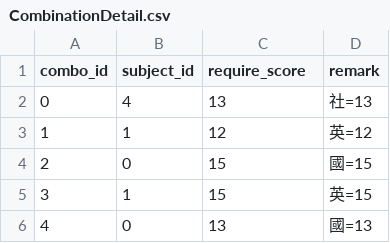
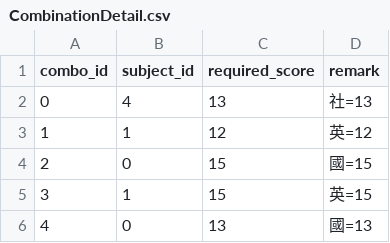
Before and after one commit to Howardleejhenhao/gsat-major-helper, a CSV file: db/csv/CombinationDetail.csv, drawn as a sheet; only a part is shown.

Commit message:
finish add ccsv data into database

```diff
--- a/db/csv/CombinationDetail.csv
+++ b/db/csv/CombinationDetail.csv
@@ -1,2 +1,2 @@
-combo_id,subject_id,require_score,remark
+combo_id,subject_id,required_score,remark
 0,4,13,社=13
```
Also changed, not shown: db/csv/ExamRequirement.csv, 6 other files.
